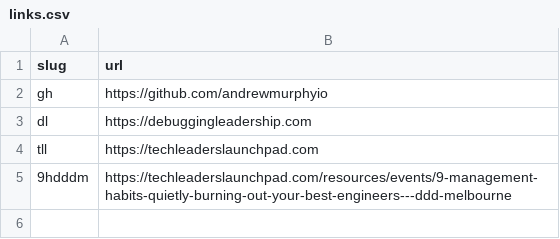
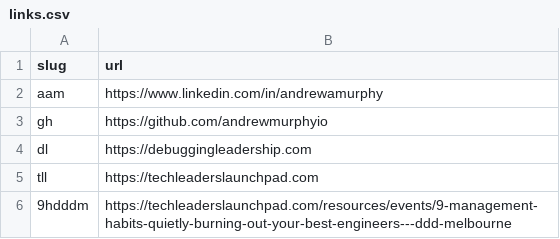
Before and after one commit to andrewmurphyio/gitly.sh, a CSV file: links/andrewmurphyio/links.csv, drawn as a sheet; the diff names each change by its address in the sheet, - before the commit and + after, or states it on an @@ line.

Commit message:
Add new link for Andrew Murphy's profile

```diff
--- a/links/andrewmurphyio/links.csv
+++ b/links/andrewmurphyio/links.csv
+row 2: aam | https://www.linkedin.com/in/andrewamurphy
```
